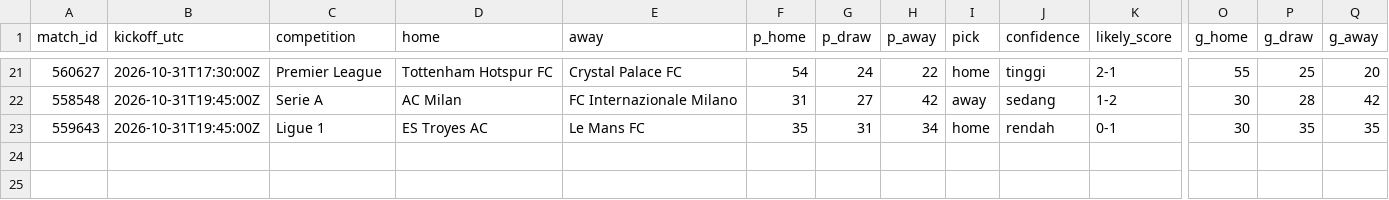
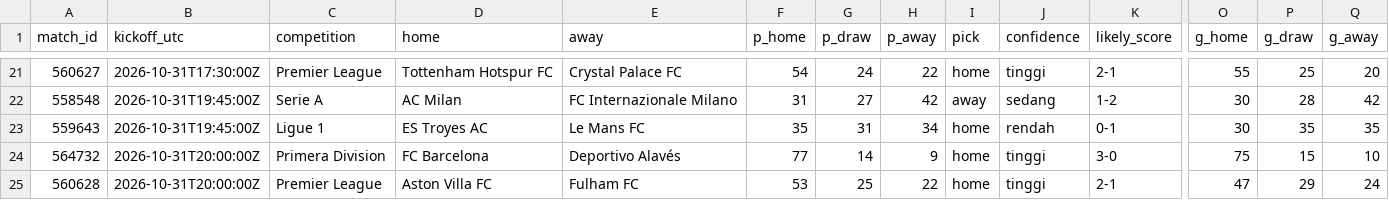
Before and after one commit to Byzx16/football-agent, a CSV file: predictions.csv, drawn as a sheet; only a part is shown, gaps mark what is left out; rows hold the shown columns only; the diff names each change by its address in the sheet, - before the commit and + after, or states it on an @@ line.

```diff
--- a/predictions.csv
+++ b/predictions.csv
+row 24: 564732 | 2026-10-31T20:00:00Z | Primera Division | FC Barcelona | Deportivo Alavés | 77 | 14 | 9 | home | tinggi | 3-0 | 75 | 15 | 10
+row 25: 560628 | 2026-10-31T20:00:00Z | Premier League | Aston Villa FC | Fulham FC | 53 | 25 | 22 | home | tinggi | 2-1 | 47 | 29 | 24
```
Also changed, not shown: 1 other file.
